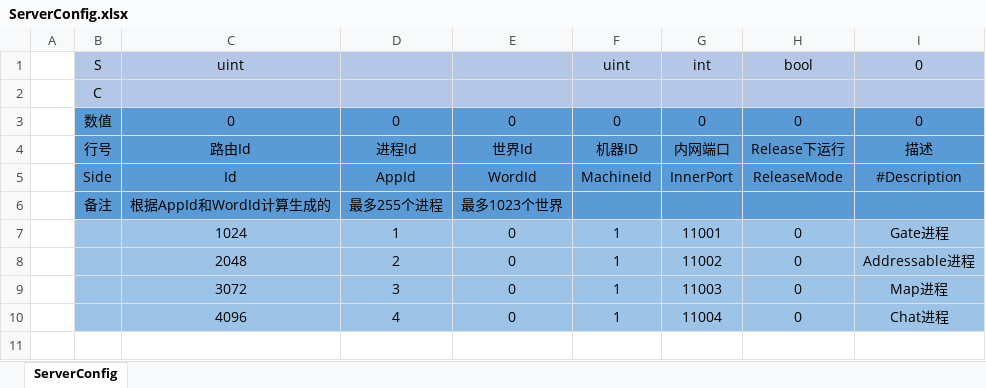
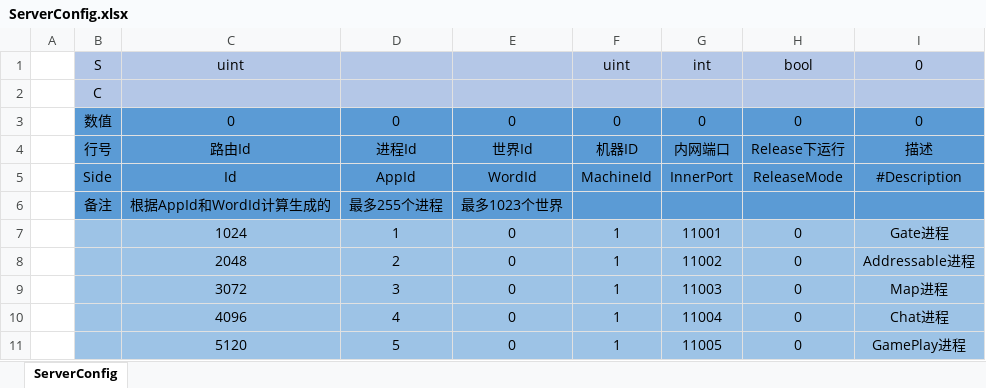
Before and after one commit to ALEXTANGXIAO/TEngine, an Excel workbook: DotNet/Config/Excel/Server/ServerConfig.xlsx, sheet ServerConfig, drawn as a sheet; values as stored, in another font and other column widths than the file's, no borders; the diff names each change by its address in the sheet, - before the commit and + after, or states it on an @@ line.

```diff
--- a/DotNet/Config/Excel/Server/ServerConfig.xlsx (sheet ServerConfig)
+++ b/DotNet/Config/Excel/Server/ServerConfig.xlsx (sheet ServerConfig)
+row 11:  |  | 5120 | 5 | 0 | 1 | 11005 | 0 | GamePlay进程
```
Also changed, not shown: DotNet/Config/Excel/Server/SceneConfig.xlsx, 8 other files.
